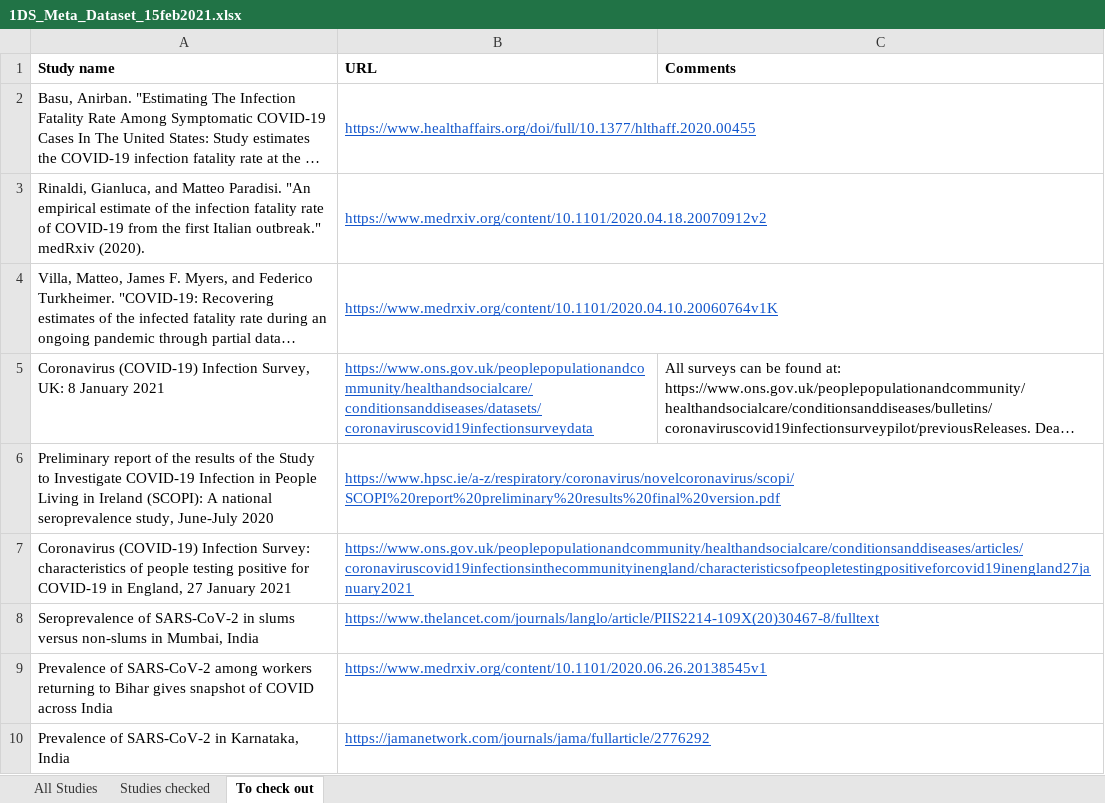
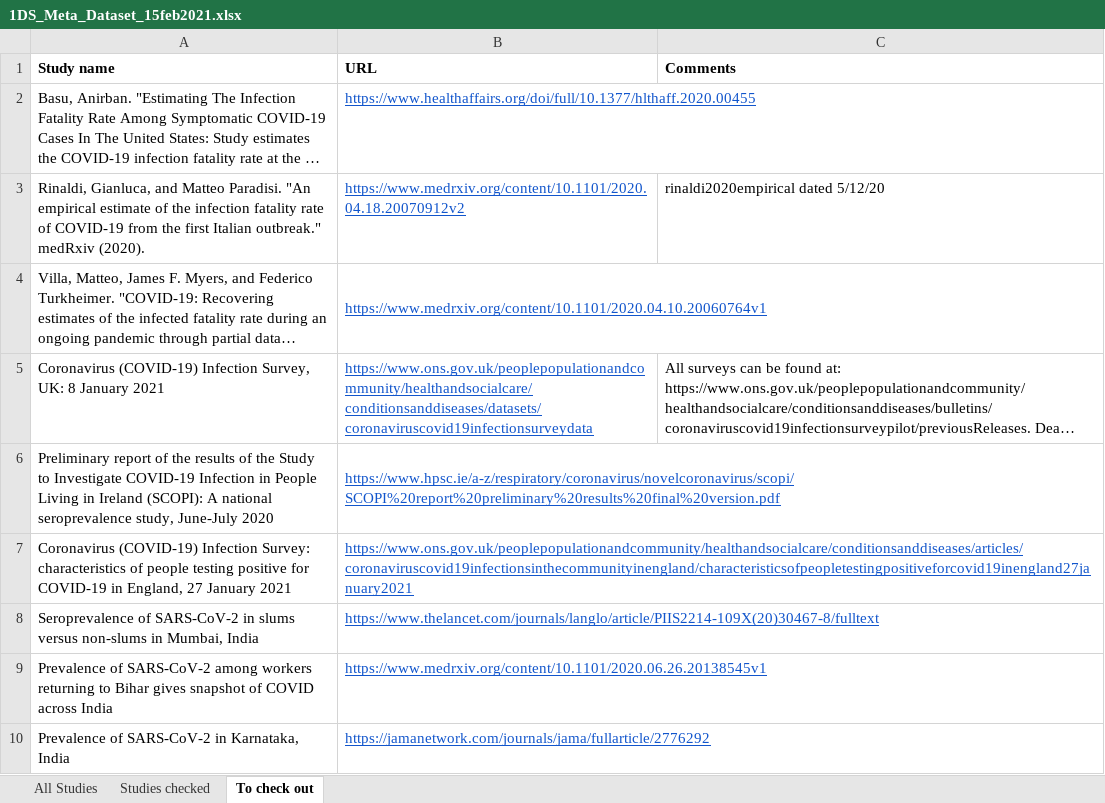
Before and after one commit to 1DaySooner/RiskModel, an Excel workbook: ifr-model/data/1DS_Meta_Dataset_15feb2021.xlsx, sheet To check out, drawn as a sheet; only a part is shown; long unchanged cells end in …; values as stored, in another font and other column widths than the file's, no borders; charts and pictures not drawn; the diff names each change by its address in the sheet, - before the commit and + after, or states it on an @@ line.

```diff
--- a/ifr-model/data/1DS_Meta_Dataset_15feb2021.xlsx (sheet To check out)
+++ b/ifr-model/data/1DS_Meta_Dataset_15feb2021.xlsx (sheet To check out)
-B2:C2 merged
-B3:C3 merged
-C3 (Comments): (empty)
+C3 (Comments): rinaldi2020empirical dated 5/12/20
-B4 (URL): https://www.medrxiv.org/content/10.1101/2020.04.10.20060764v1K
+B4 (URL): https://www.medrxiv.org/content/10.1101/2020.04.10.20060764v1
```
Also changed, not shown: sheet All Studies, sheet Studies checked, 3 other files.
